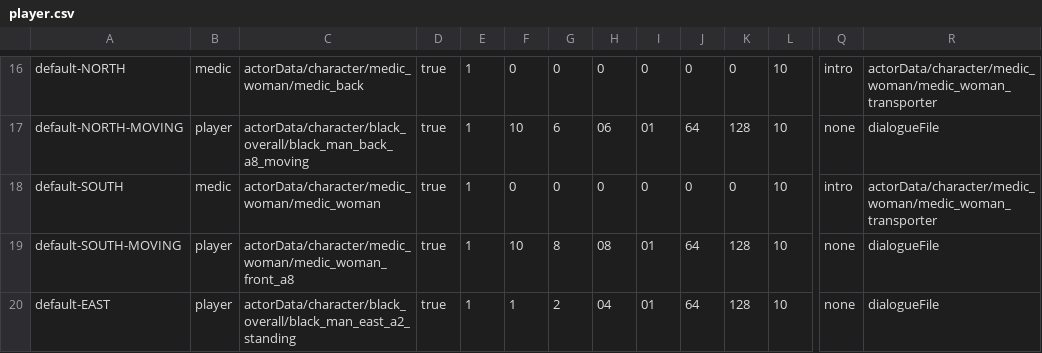
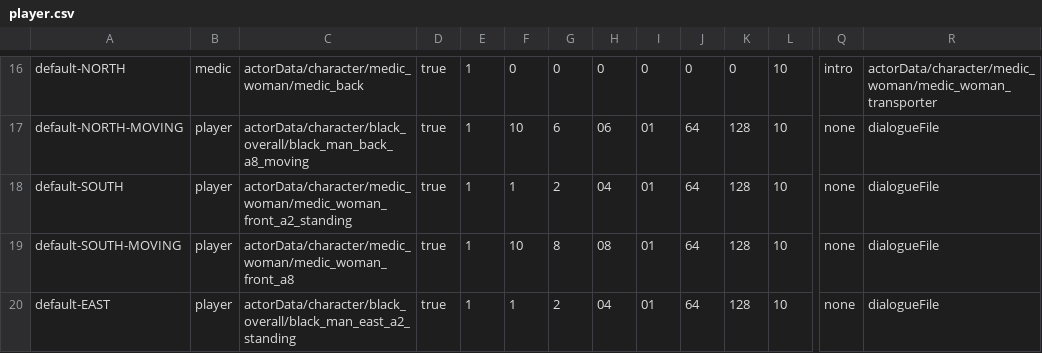
Before and after one commit to WolfgangBischoff/Ceres, a CSV file: src/main/resources/actorData/player.csv, drawn as a sheet; only a part is shown, gaps mark what is left out; the diff names each change by its address in the sheet, - before the commit and + after, or states it on an @@ line.

```diff
--- a/src/main/resources/actorData/player.csv
+++ b/src/main/resources/actorData/player.csv
-B18: medic
+B18: player
-C18: actorData/character/medic_woman/medic_woman
+C18: actorData/character/medic_woman/medic_woman_front_a2_standing
-F18: 0
+F18: 1
-G18: 0
+G18: 2
-H18: 0
+H18: 04
-I18: 0
+I18: 01
-J18: 0
+J18: 64
-K18: 0
+K18: 128
-Q18: intro
+Q18: none
-R18: actorData/character/medic_woman/medic_woman_transporter
+R18: dialogueFile
```
Also changed, not shown: 1 other file.
